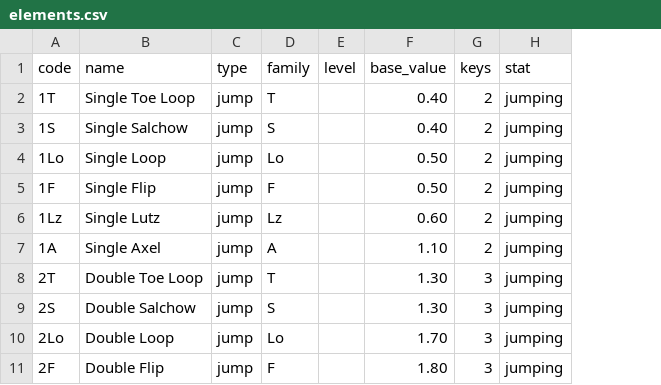
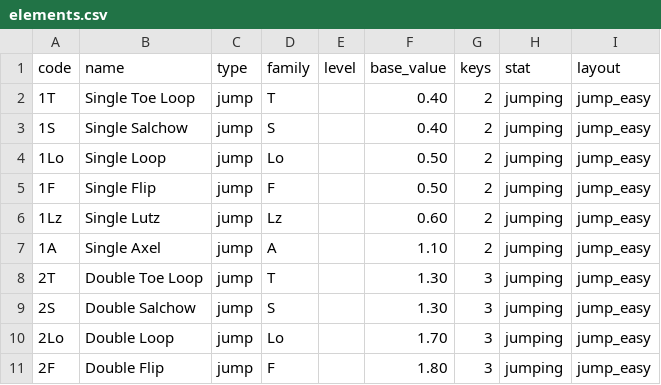
Before and after one commit to sukjun9371/FigureSkaterRPG, a CSV file: skaterrpg/data/elements.csv, drawn as a sheet; only a part is shown; the diff names each change by its address in the sheet, - before the commit and + after, or states it on an @@ line.

```diff
--- a/skaterrpg/data/elements.csv
+++ b/skaterrpg/data/elements.csv
+column I (layout), rows 2-11: all jump_easy
```
Also changed, not shown: 13 other files.
